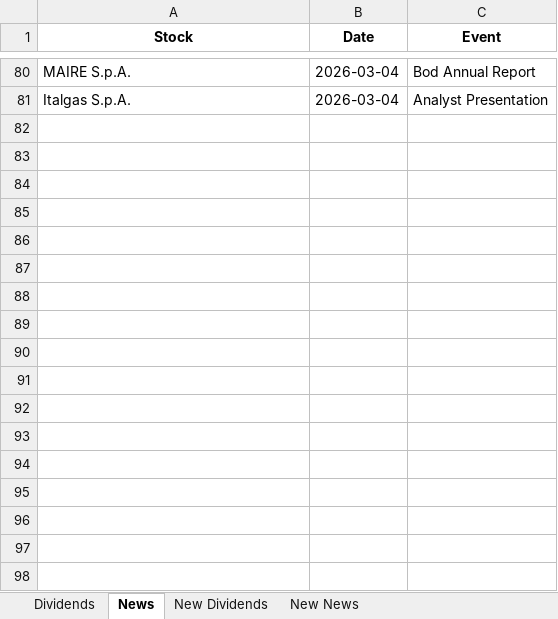
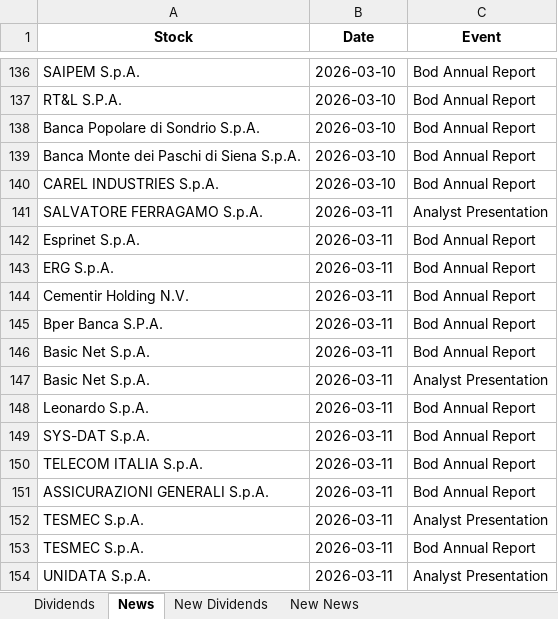
Before and after one commit to pattuallo/pattuallo.github.io, an Excel workbook: data/dividends_info_20260210.xlsx, sheet News, drawn as a sheet; only a part is shown, gaps mark what is left out; values as stored, in another font and other column widths than the file's, no borders; addresses are those after the commit; the diff covers the shown part only; the diff names each change by its address in the sheet, - before the commit and + after, or states it on an @@ line.

```diff
--- a/data/dividends_info_20260210.xlsx (sheet News)
+++ b/data/dividends_info_20260210.xlsx (sheet News)
-A136 (Stock): MAIRE S.p.A.
+A136 (Stock): SAIPEM S.p.A.
-B136 (Date): 2026-03-04
+B136 (Date): 2026-03-10
+row 137: RT&L S.P.A. | 2026-03-10 | Bod Annual Report
+row 138: Banca Popolare di Sondrio S.p.A. | 2026-03-10 | Bod Annual Report
+row 139: Banca Monte dei Paschi di Siena S.p.A. | 2026-03-10 | Bod Annual Report
+row 140: CAREL INDUSTRIES S.p.A. | 2026-03-10 | Bod Annual Report
+row 141: SALVATORE FERRAGAMO S.p.A. | 2026-03-11 | Analyst Presentation
+row 142: Esprinet S.p.A. | 2026-03-11 | Bod Annual Report
+row 143: ERG S.p.A. | 2026-03-11 | Bod Annual Report
+row 144: Cementir Holding N.V. | 2026-03-11 | Bod Annual Report
+row 145: Bper Banca S.P.A. | 2026-03-11 | Bod Annual Report
+row 146: Basic Net S.p.A. | 2026-03-11 | Bod Annual Report
-A147 (Stock): Italgas S.p.A.
+A147 (Stock): Basic Net S.p.A.
-B147 (Date): 2026-03-04
+B147 (Date): 2026-03-11
+row 148: Leonardo S.p.A. | 2026-03-11 | Bod Annual Report
+row 149: SYS-DAT S.p.A. | 2026-03-11 | Bod Annual Report
+row 150: TELECOM ITALIA S.p.A. | 2026-03-11 | Bod Annual Report
+row 151: ASSICURAZIONI GENERALI S.p.A. | 2026-03-11 | Bod Annual Report
+row 152: TESMEC S.p.A. | 2026-03-11 | Analyst Presentation
+row 153: TESMEC S.p.A. | 2026-03-11 | Bod Annual Report
+row 154: UNIDATA S.p.A. | 2026-03-11 | Analyst Presentation
```
Also changed, not shown: 97 added rows, 39 moved rows and 12 edited cells elsewhere in this sheet, sheet New News, sheet Dividends, sheet New Dividends, 1 other file.
